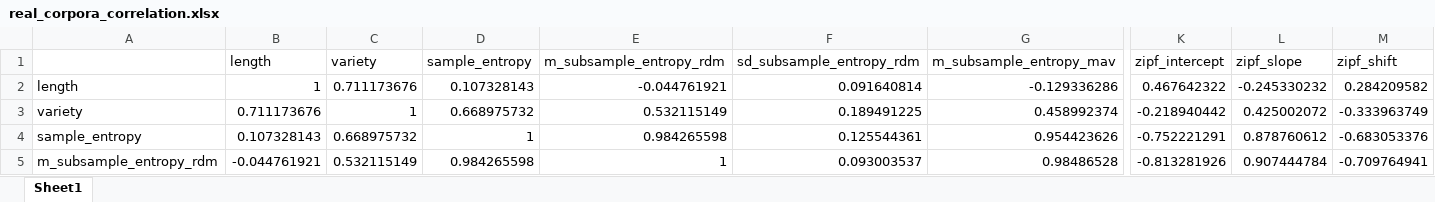
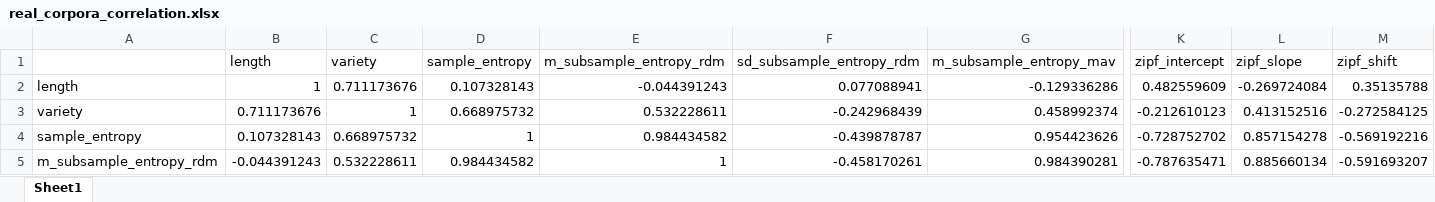
Before and after one commit to sliunil/tetar, an Excel workbook: results/real_corpora/real_corpora_correlation.xlsx, sheet Sheet1, drawn as a sheet; only a part is shown, gaps mark what is left out; values as stored, in another font and other column widths than the file's, no cell formats; the diff covers the shown part only; the diff names each change by its address in the sheet, - before the commit and + after, or states it on an @@ line.

```diff
--- a/results/real_corpora/real_corpora_correlation.xlsx (sheet Sheet1)
+++ b/results/real_corpora/real_corpora_correlation.xlsx (sheet Sheet1)
-E2 (m_subsample_entropy_rdm): -0.044761921
+E2 (m_subsample_entropy_rdm): -0.044391243
-F2 (sd_subsample_entropy_rdm): 0.091640814
+F2 (sd_subsample_entropy_rdm): 0.077088941
-K2 (zipf_intercept): 0.467642322
+K2 (zipf_intercept): 0.482559609
-L2 (zipf_slope): -0.245330232
+L2 (zipf_slope): -0.269724084
-M2 (zipf_shift): 0.284209582
+M2 (zipf_shift): 0.35135788
-E3 (m_subsample_entropy_rdm): 0.532115149
+E3 (m_subsample_entropy_rdm): 0.532228611
-F3 (sd_subsample_entropy_rdm): 0.189491225
+F3 (sd_subsample_entropy_rdm): -0.242968439
-K3 (zipf_intercept): -0.218940442
+K3 (zipf_intercept): -0.212610123
-L3 (zipf_slope): 0.425002072
+L3 (zipf_slope): 0.413152516
-M3 (zipf_shift): -0.333963749
+M3 (zipf_shift): -0.272584125
-E4 (m_subsample_entropy_rdm): 0.984265598
+E4 (m_subsample_entropy_rdm): 0.984434582
-F4 (sd_subsample_entropy_rdm): 0.125544361
+F4 (sd_subsample_entropy_rdm): -0.439878787
-K4 (zipf_intercept): -0.752221291
+K4 (zipf_intercept): -0.728752702
-L4 (zipf_slope): 0.878760612
+L4 (zipf_slope): 0.857154278
-M4 (zipf_shift): -0.683053376
+M4 (zipf_shift): -0.569192216
-B5 (length): -0.044761921
+B5 (length): -0.044391243
-C5 (variety): 0.532115149
+C5 (variety): 0.532228611
-D5 (sample_entropy): 0.984265598
+D5 (sample_entropy): 0.984434582
-F5 (sd_subsample_entropy_rdm): 0.093003537
+F5 (sd_subsample_entropy_rdm): -0.458170261
-G5 (m_subsample_entropy_mav): 0.98486528
+G5 (m_subsample_entropy_mav): 0.984390281
-K5 (zipf_intercept): -0.813281926
+K5 (zipf_intercept): -0.787635471
-L5 (zipf_slope): 0.907444784
+L5 (zipf_slope): 0.885660134
-M5 (zipf_shift): -0.709764941
+M5 (zipf_shift): -0.591693207
```
Also changed, not shown: 67 edited cells elsewhere in this sheet, cell formats, 6 other files.
